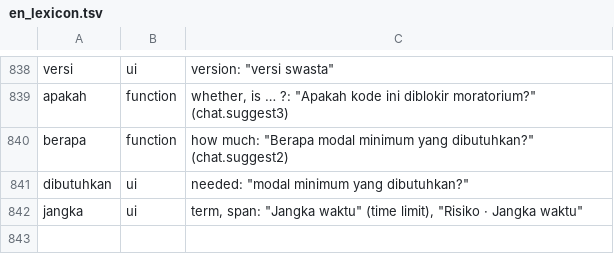
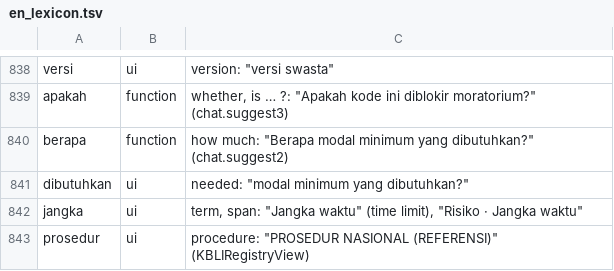
Before and after one commit to Bali-Zero/Teman2, a TSV file: apps/kbli-navigator-macos/Tools/design/en_lexicon.tsv, drawn as a sheet; only a part is shown, gaps mark what is left out; the diff names each change by its address in the sheet, - before the commit and + after, or states it on an @@ line.

```diff
--- a/apps/kbli-navigator-macos/Tools/design/en_lexicon.tsv
+++ b/apps/kbli-navigator-macos/Tools/design/en_lexicon.tsv
+row 843: prosedur | ui | procedure: "PROSEDUR NASIONAL (REFERENSI)" (KBLIRegistryView)
```
Also changed, not shown: apps/kbli-navigator-macos/Tools/design/en_ui_words.tsv.
